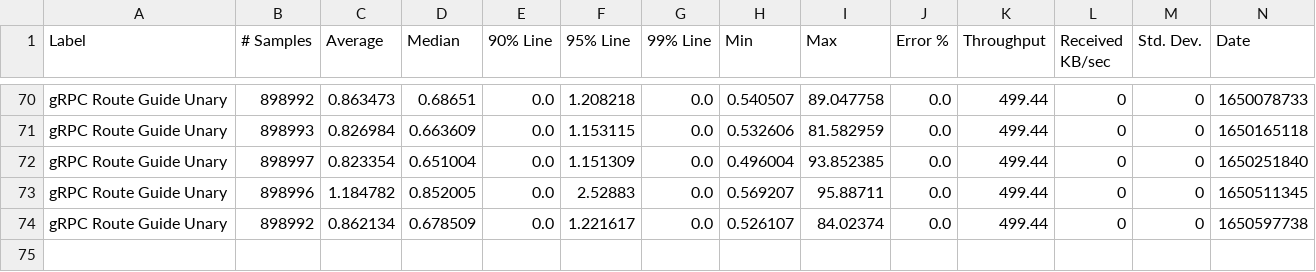
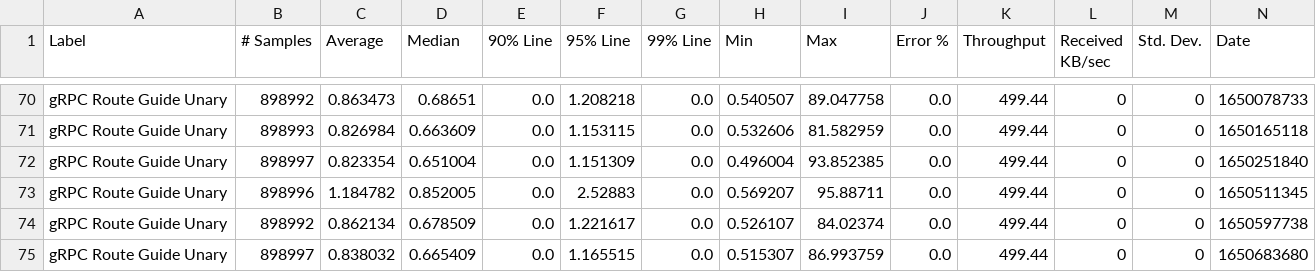
Before and after one commit to MadhukaHarith92/module-ballerina-grpc, a CSV file: load-tests/route_guide_unary/results/summary.csv, drawn as a sheet; only a part is shown, gaps mark what is left out; rows hold the shown columns only; the diff names each change by its address in the sheet, - before the commit and + after, or states it on an @@ line.

Commit message:
Update route_guide_unary test results on Sat Apr 23 03:15:29 UTC 2022

```diff
--- a/load-tests/route_guide_unary/results/summary.csv
+++ b/load-tests/route_guide_unary/results/summary.csv
+row 75: gRPC Route Guide Unary | 898997 | 0.838032 | 0.665409 | 0.0 | 1.165515 | 0.0 | 0.515307 | 86.993759 | 0.0 | 499.44 | 0 | 0 | 1650683680
```
